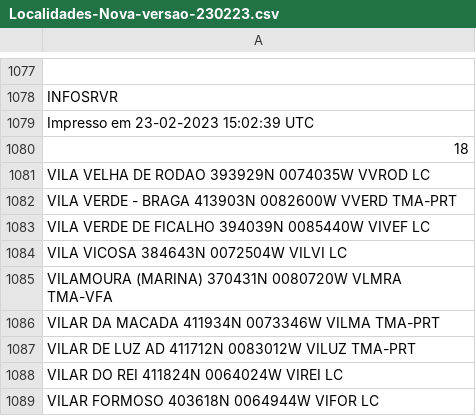
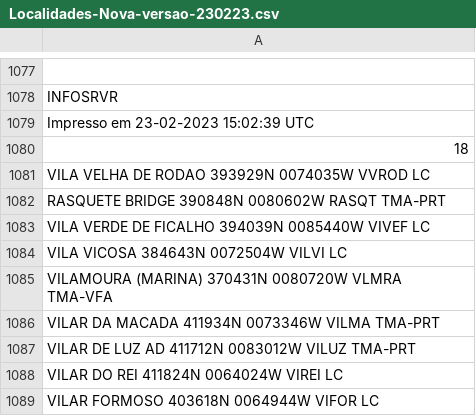
Before and after one commit to AlexandreMoiteiro/Briefings, a CSV file: Localidades-Nova-versao-230223.csv, drawn as a sheet; only a part is shown, gaps mark what is left out; the diff names each change by its address in the sheet, - before the commit and + after, or states it on an @@ line.

Commit message:
Update location entry in localidades CSV file

```diff
--- a/Localidades-Nova-versao-230223.csv
+++ b/Localidades-Nova-versao-230223.csv
-A1082: VILA VERDE - BRAGA 413903N 0082600W VVERD TMA-PRT
+A1082: RASQUETE BRIDGE 390848N 0080602W RASQT TMA-PRT
```
